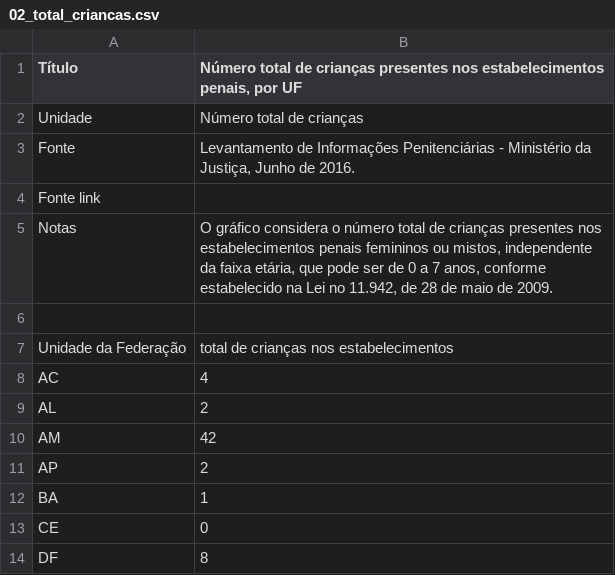
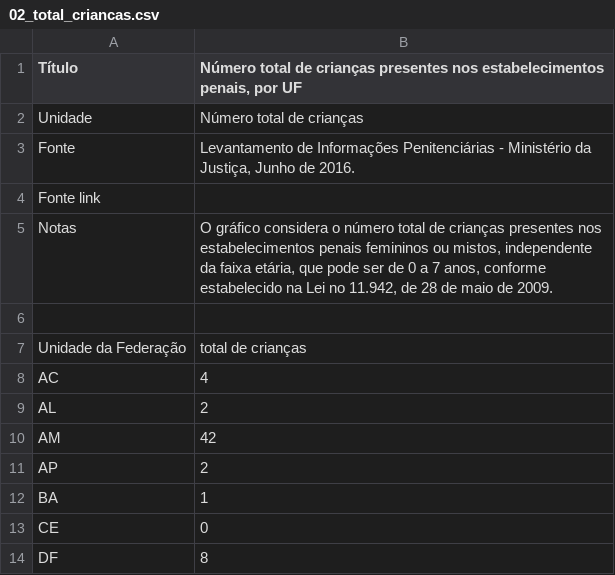
Before and after one commit to ask-ar/carceropolis, a CSV file: carceropolis/carceropolis/static/data/materno/02_total_criancas.csv, drawn as a sheet; only a part is shown.

```diff
--- a/carceropolis/carceropolis/static/data/materno/02_total_criancas.csv
+++ b/carceropolis/carceropolis/static/data/materno/02_total_criancas.csv
@@ -6,3 +6,3 @@ Notas,"O gráfico considera o número total de crianças presentes nos estabelec
 ,
-"Unidade da Federação","total de crianças nos estabelecimentos"
+"Unidade da Federação","total de crianças"
 "AC",4
```
Also changed, not shown: 1 other file.
